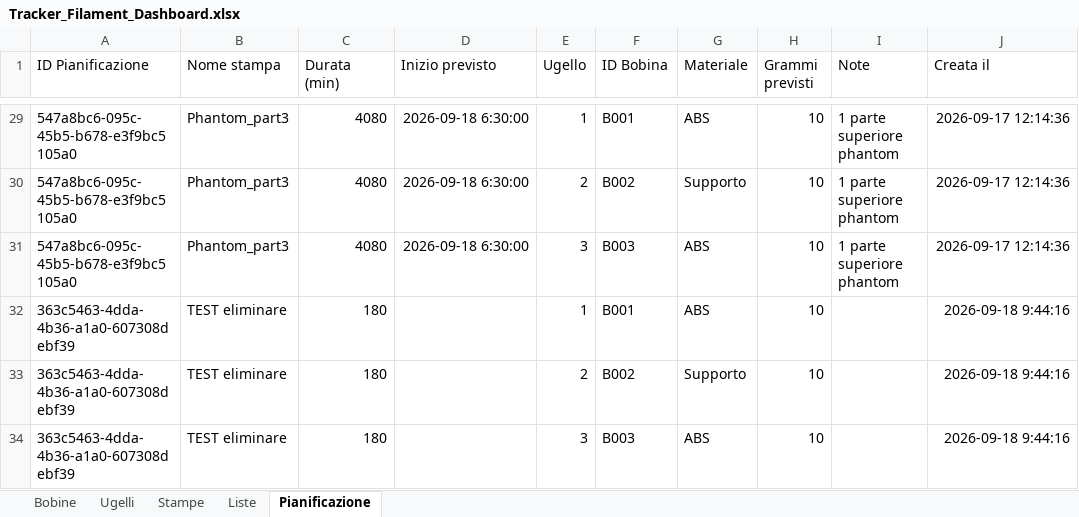
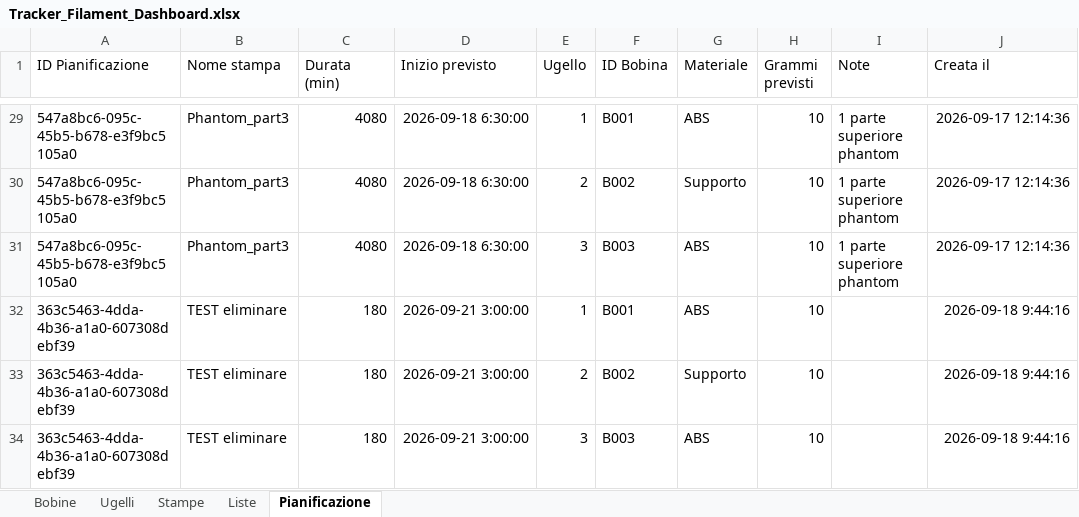
Before and after one commit to luigimuratore/Filament_dashboard, an Excel workbook: Tracker_Filament_Dashboard.xlsx, sheet Pianificazione, drawn as a sheet; only a part is shown, gaps mark what is left out; values as stored, in another font and other column widths than the file's, no borders; the diff names each change by its address in the sheet, - before the commit and + after, or states it on an @@ line.

Commit message:
Aggiorna dati dashboard · 2026-09-18 09:44:54

```diff
--- a/Tracker_Filament_Dashboard.xlsx (sheet Pianificazione)
+++ b/Tracker_Filament_Dashboard.xlsx (sheet Pianificazione)
-D32:D34 (Inizio previsto): (empty)
+D32:D34 (Inizio previsto): 2026-09-21 3:00:00
```
